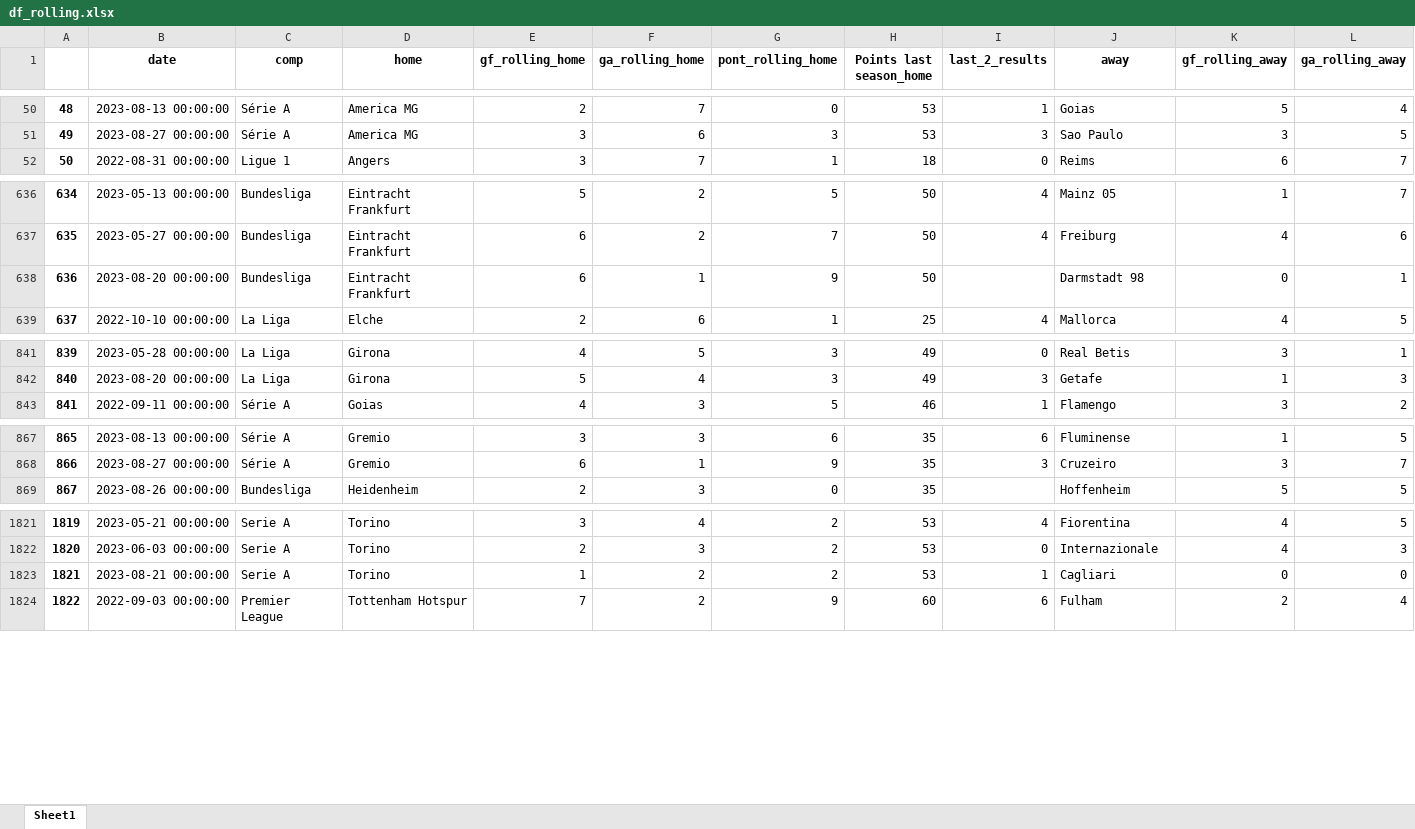
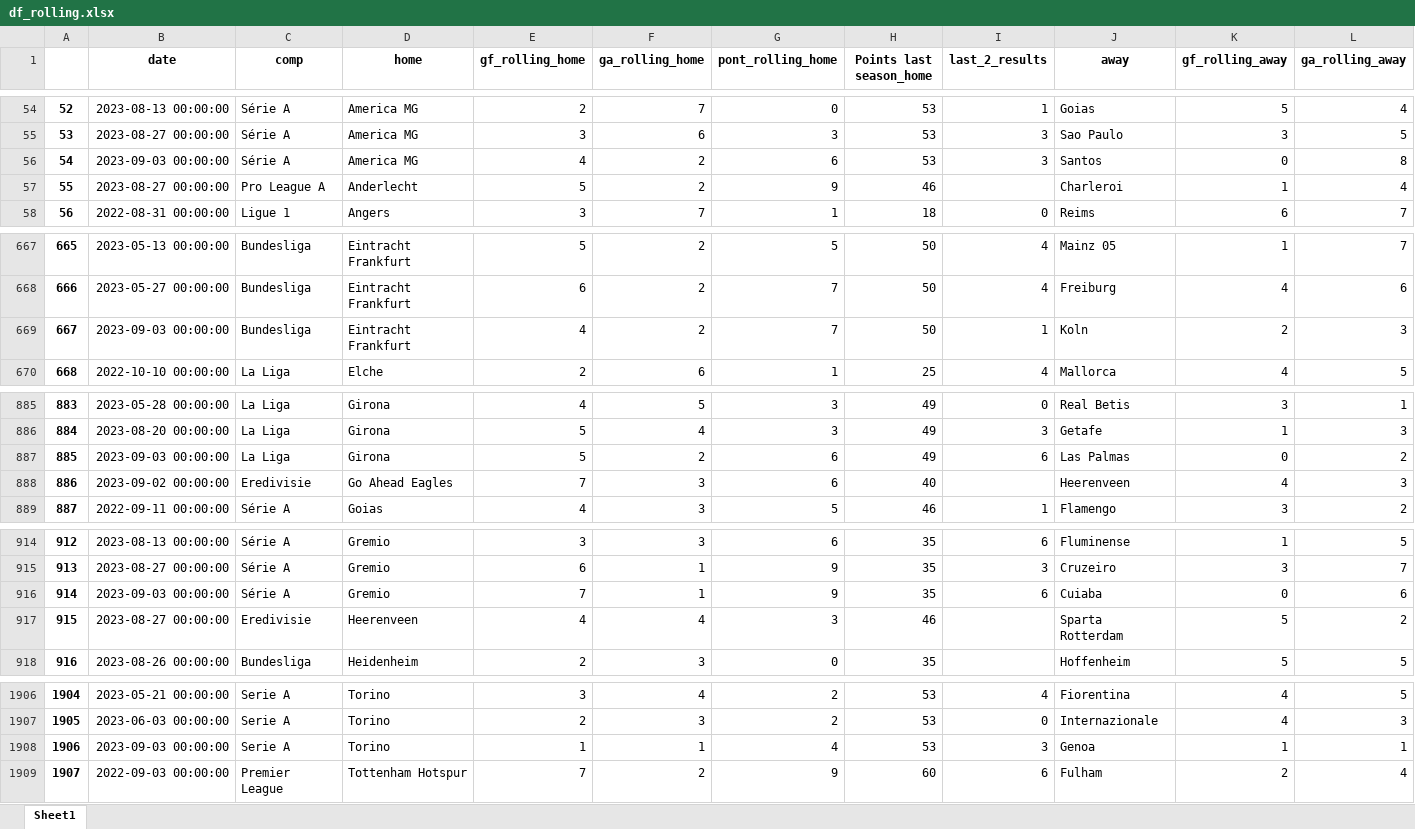
Before and after one commit to alanhassan/soccerprediction, an Excel workbook: df_rolling.xlsx, sheet Sheet1, drawn as a sheet; only a part is shown, gaps mark what is left out; values as stored, in another font and other column widths than the file's, no borders; removed rows and columns are numbered as before the commit, all else as after; rows hold the shown columns only; the diff covers the shown part only; the diff names each change by its address in the sheet, - before the commit and + after, or states it on an @@ line.

```diff
--- a/df_rolling.xlsx (sheet Sheet1)
+++ b/df_rolling.xlsx (sheet Sheet1)
@@ column A renumbered between rows 3 and 2131 @@
+row 56: 54 | 2023-09-03 00:00:00 | Série A | America MG | 4 | 2 | 6 | 53 | 3 | Santos | 0 | 8
+row 57: 55 | 2023-08-27 00:00:00 | Pro League A | Anderlecht | 5 | 2 | 9 | 46 |  | Charleroi | 1 | 4
-row 638: 636 | 2023-08-20 00:00:00 | Bundesliga | Eintracht Frankfurt | 6 | 1 | 9 | 50 |  | Darmstadt 98 | 0 | 1
+row 669: 667 | 2023-09-03 00:00:00 | Bundesliga | Eintracht Frankfurt | 4 | 2 | 7 | 50 | 1 | Koln | 2 | 3
+row 887: 885 | 2023-09-03 00:00:00 | La Liga | Girona | 5 | 2 | 6 | 49 | 6 | Las Palmas | 0 | 2
+row 888: 886 | 2023-09-02 00:00:00 | Eredivisie | Go Ahead Eagles | 7 | 3 | 6 | 40 |  | Heerenveen | 4 | 3
+row 916: 914 | 2023-09-03 00:00:00 | Série A | Gremio | 7 | 1 | 9 | 35 | 6 | Cuiaba | 0 | 6
+row 917: 915 | 2023-08-27 00:00:00 | Eredivisie | Heerenveen | 4 | 4 | 3 | 46 |  | Sparta Rotterdam | 5 | 2
-row 1823: 1821 | 2023-08-21 00:00:00 | Serie A | Torino | 1 | 2 | 2 | 53 | 1 | Cagliari | 0 | 0
+row 1908: 1906 | 2023-09-03 00:00:00 | Serie A | Torino | 1 | 1 | 4 | 53 | 3 | Genoa | 1 | 1
```
Also changed, not shown: 97 added rows, 8 removed rows and 9 edited cells elsewhere in this sheet, 1 other file.
